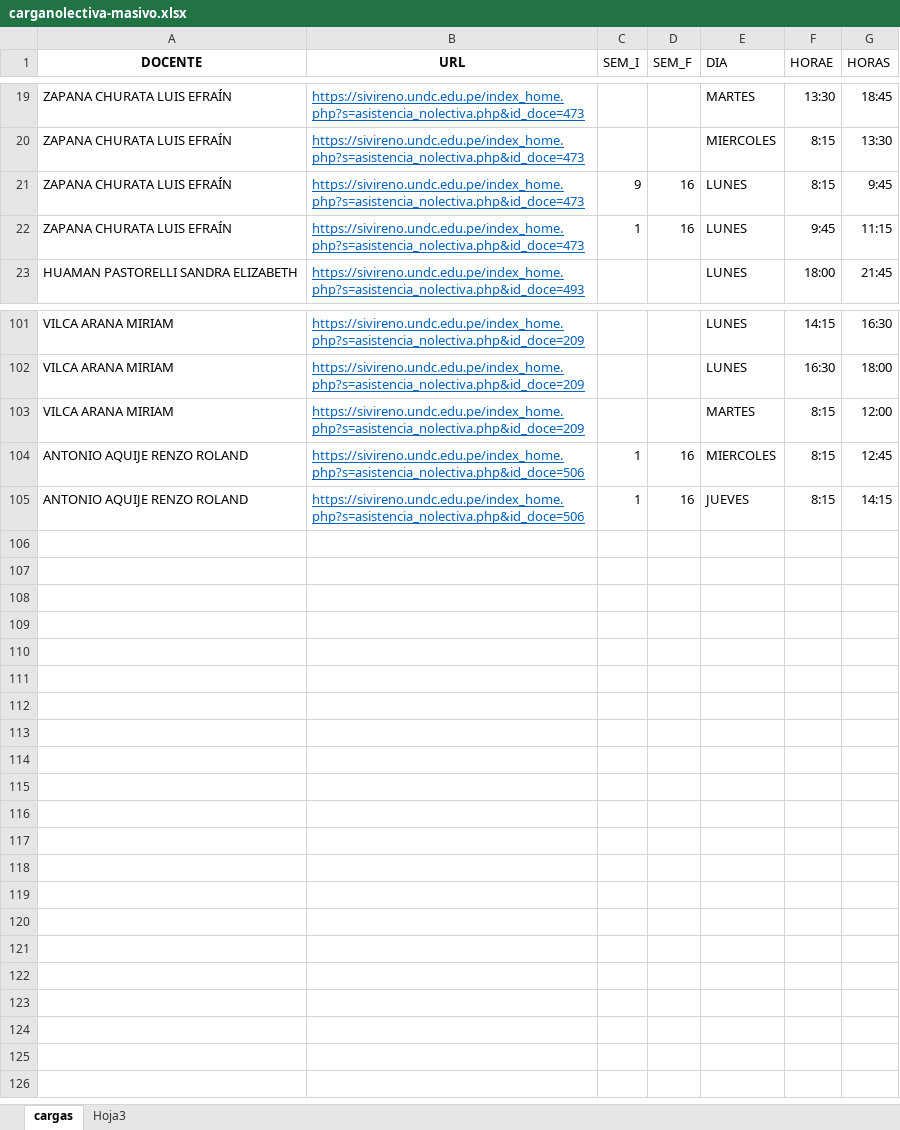
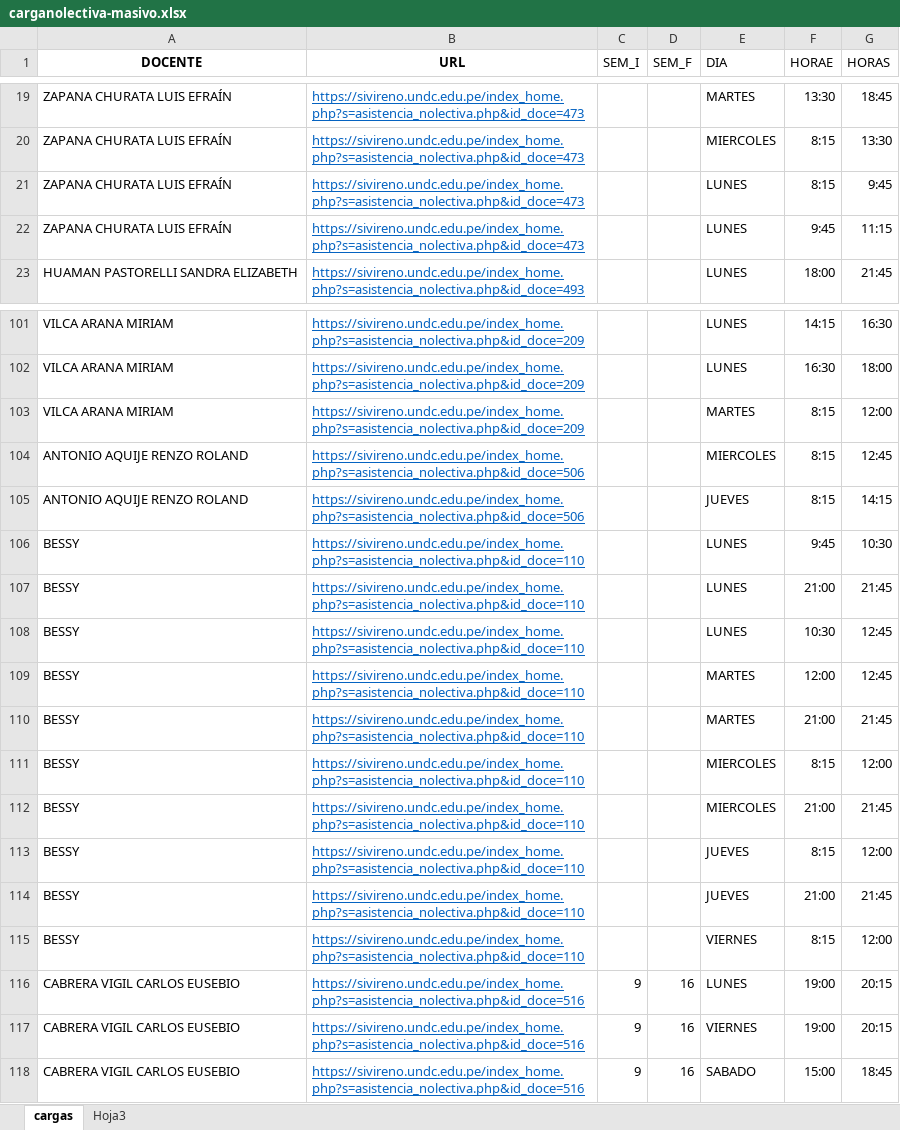
Before and after one commit to gians96/UNDC_AUTOMATIZACION, an Excel workbook: carganolectiva-masivo.xlsx, sheet cargas, drawn as a sheet; only a part is shown, gaps mark what is left out; values as stored, in another font and other column widths than the file's, no borders; the diff names each change by its address in the sheet, - before the commit and + after, or states it on an @@ line.

```diff
--- a/carganolectiva-masivo.xlsx (sheet cargas)
+++ b/carganolectiva-masivo.xlsx (sheet cargas)
-C21 (SEM_I): 9
+C21 (SEM_I): (empty)
-D21:D22 (SEM_F): 16
+D21:D22 (SEM_F): (empty)
-C22 (SEM_I): 1
+C22 (SEM_I): (empty)
-C104:C105 (SEM_I): 1
+C104:C105 (SEM_I): (empty)
-D104:D105 (SEM_F): 16
+D104:D105 (SEM_F): (empty)
+row 106: BESSY | https://sivireno.undc.edu.pe/index_home.php?s=asistencia_nolectiva.php&id_doce=110 |  |  | LUNES | 9:45 | 10:30
+row 107: BESSY | https://sivireno.undc.edu.pe/index_home.php?s=asistencia_nolectiva.php&id_doce=110 |  |  | LUNES | 21:00 | 21:45
+row 108: BESSY | https://sivireno.undc.edu.pe/index_home.php?s=asistencia_nolectiva.php&id_doce=110 |  |  | LUNES | 10:30 | 12:45
+row 109: BESSY | https://sivireno.undc.edu.pe/index_home.php?s=asistencia_nolectiva.php&id_doce=110 |  |  | MARTES | 12:00 | 12:45
+row 110: BESSY | https://sivireno.undc.edu.pe/index_home.php?s=asistencia_nolectiva.php&id_doce=110 |  |  | MARTES | 21:00 | 21:45
+row 111: BESSY | https://sivireno.undc.edu.pe/index_home.php?s=asistencia_nolectiva.php&id_doce=110 |  |  | MIERCOLES | 8:15 | 12:00
+row 112: BESSY | https://sivireno.undc.edu.pe/index_home.php?s=asistencia_nolectiva.php&id_doce=110 |  |  | MIERCOLES | 21:00 | 21:45
+row 113: BESSY | https://sivireno.undc.edu.pe/index_home.php?s=asistencia_nolectiva.php&id_doce=110 |  |  | JUEVES | 8:15 | 12:00
+row 114: BESSY | https://sivireno.undc.edu.pe/index_home.php?s=asistencia_nolectiva.php&id_doce=110 |  |  | JUEVES | 21:00 | 21:45
+row 115: BESSY | https://sivireno.undc.edu.pe/index_home.php?s=asistencia_nolectiva.php&id_doce=110 |  |  | VIERNES | 8:15 | 12:00
+row 116: CABRERA VIGIL CARLOS EUSEBIO | https://sivireno.undc.edu.pe/index_home.php?s=asistencia_nolectiva.php&id_doce=516 | 9 | 16 | LUNES | 19:00 | 20:15
+row 117: CABRERA VIGIL CARLOS EUSEBIO | https://sivireno.undc.edu.pe/index_home.php?s=asistencia_nolectiva.php&id_doce=516 | 9 | 16 | VIERNES | 19:00 | 20:15
+row 118: CABRERA VIGIL CARLOS EUSEBIO | https://sivireno.undc.edu.pe/index_home.php?s=asistencia_nolectiva.php&id_doce=516 | 9 | 16 | SABADO | 15:00 | 18:45
```
Also changed, not shown: sheet Hoja3, cargalectiva-masivo.xlsx, grupowsp.xlsx, 3 other files.
